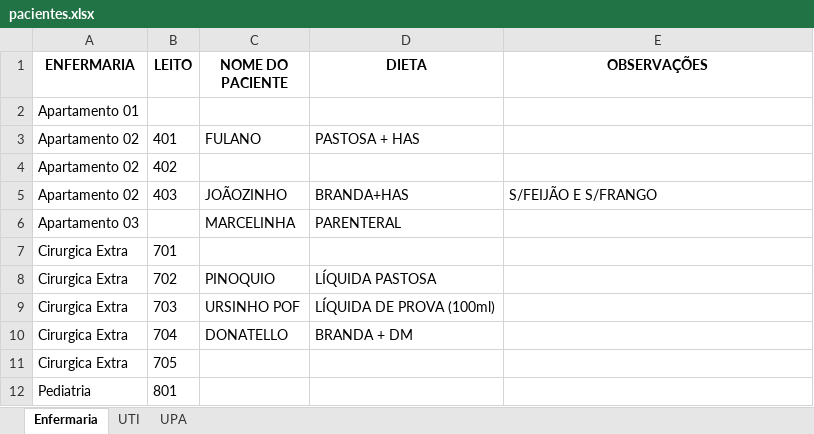
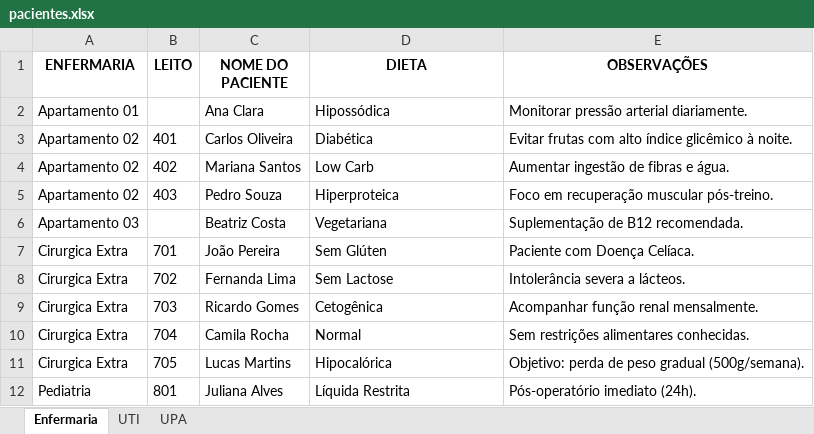
Before and after one commit to ArthurFelipe27/NutriBemPlus, an Excel workbook: pacientes.xlsx, sheet Enfermaria, drawn as a sheet; only a part is shown; values as stored, in another font and other column widths than the file's, no borders; removed rows and columns are numbered as before the commit, all else as after; the diff covers the shown part only; the diff names each change by its address in the sheet, - before the commit and + after, or states it on an @@ line.

```diff
--- a/pacientes.xlsx (sheet Enfermaria)
+++ b/pacientes.xlsx (sheet Enfermaria)
-row 2: Apartamento 01
+row 2: Apartamento 01 |  | Ana Clara | Hipossódica | Monitorar pressão arterial diariamente.
-C3 (NOME DO PACIENTE): FULANO
+C3 (NOME DO PACIENTE): Carlos Oliveira
-D3 (DIETA): PASTOSA + HAS
+D3 (DIETA): Diabética
-E3 (OBSERVAÇÕES): (empty)
+E3 (OBSERVAÇÕES): Evitar frutas com alto índice glicêmico à noite.
-C4 (NOME DO PACIENTE): (empty)
+C4 (NOME DO PACIENTE): Mariana Santos
-D4 (DIETA): (empty)
+D4 (DIETA): Low Carb
-E4 (OBSERVAÇÕES): (empty)
+E4 (OBSERVAÇÕES): Aumentar ingestão de fibras e água.
-C5 (NOME DO PACIENTE): JOÃOZINHO
+C5 (NOME DO PACIENTE): Pedro Souza
-D5 (DIETA): BRANDA+HAS
+D5 (DIETA): Hiperproteica
-E5 (OBSERVAÇÕES): S/FEIJÃO E S/FRANGO
+E5 (OBSERVAÇÕES): Foco em recuperação muscular pós-treino.
-row 6: Apartamento 03 |  | MARCELINHA | PARENTERAL
+row 6: Apartamento 03 |  | Beatriz Costa | Vegetariana | Suplementação de B12 recomendada.
-C7 (NOME DO PACIENTE): (empty)
+C7 (NOME DO PACIENTE): João Pereira
-D7 (DIETA): (empty)
+D7 (DIETA): Sem Glúten
-E7 (OBSERVAÇÕES): (empty)
+E7 (OBSERVAÇÕES): Paciente com Doença Celíaca.
-C8 (NOME DO PACIENTE): PINOQUIO
+C8 (NOME DO PACIENTE): Fernanda Lima
-D8 (DIETA): LÍQUIDA PASTOSA
+D8 (DIETA): Sem Lactose
-E8 (OBSERVAÇÕES): (empty)
+E8 (OBSERVAÇÕES): Intolerância severa a lácteos.
-C9 (NOME DO PACIENTE): URSINHO POF
+C9 (NOME DO PACIENTE): Ricardo Gomes
-D9 (DIETA): LÍQUIDA DE PROVA (100ml)
+D9 (DIETA): Cetogênica
-E9 (OBSERVAÇÕES): (empty)
+E9 (OBSERVAÇÕES): Acompanhar função renal mensalmente.
-C10 (NOME DO PACIENTE): DONATELLO
+C10 (NOME DO PACIENTE): Camila Rocha
-D10 (DIETA): BRANDA + DM
+D10 (DIETA): Normal
-E10 (OBSERVAÇÕES): (empty)
+E10 (OBSERVAÇÕES): Sem restrições alimentares conhecidas.
-C11 (NOME DO PACIENTE): (empty)
+C11 (NOME DO PACIENTE): Lucas Martins
-D11 (DIETA): (empty)
+D11 (DIETA): Hipocalórica
-E11 (OBSERVAÇÕES): (empty)
+E11 (OBSERVAÇÕES): Objetivo: perda de peso gradual (500g/semana).
-C12 (NOME DO PACIENTE): (empty)
+C12 (NOME DO PACIENTE): Juliana Alves
-D12 (DIETA): (empty)
+D12 (DIETA): Líquida Restrita
-E12 (OBSERVAÇÕES): (empty)
+E12 (OBSERVAÇÕES): Pós-operatório imediato (24h).
```
Also changed, not shown: 1 added row and 153 edited cells elsewhere in this sheet, sheet UTI, 4 other files.
